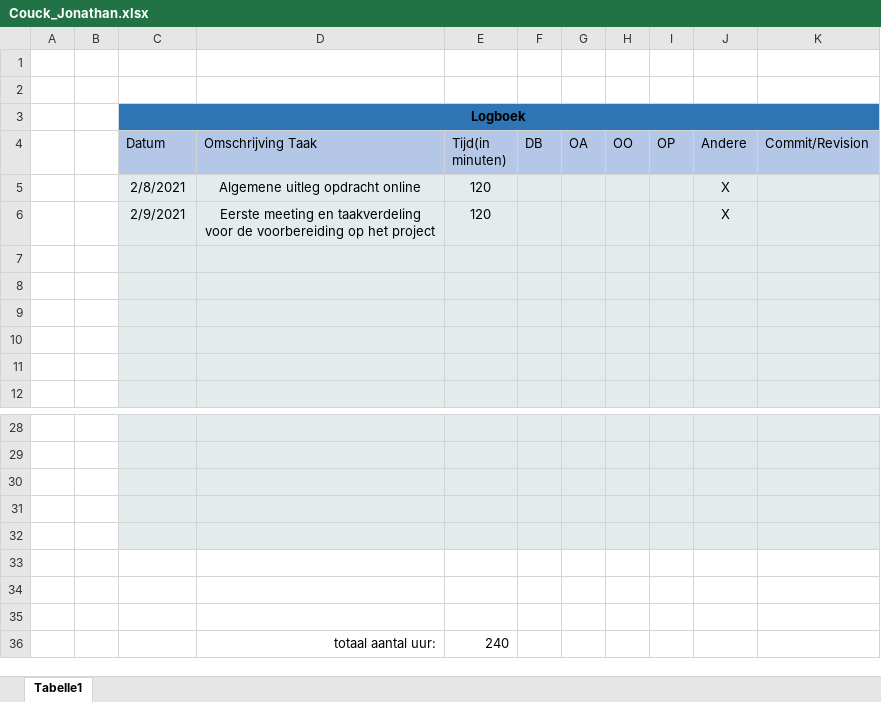
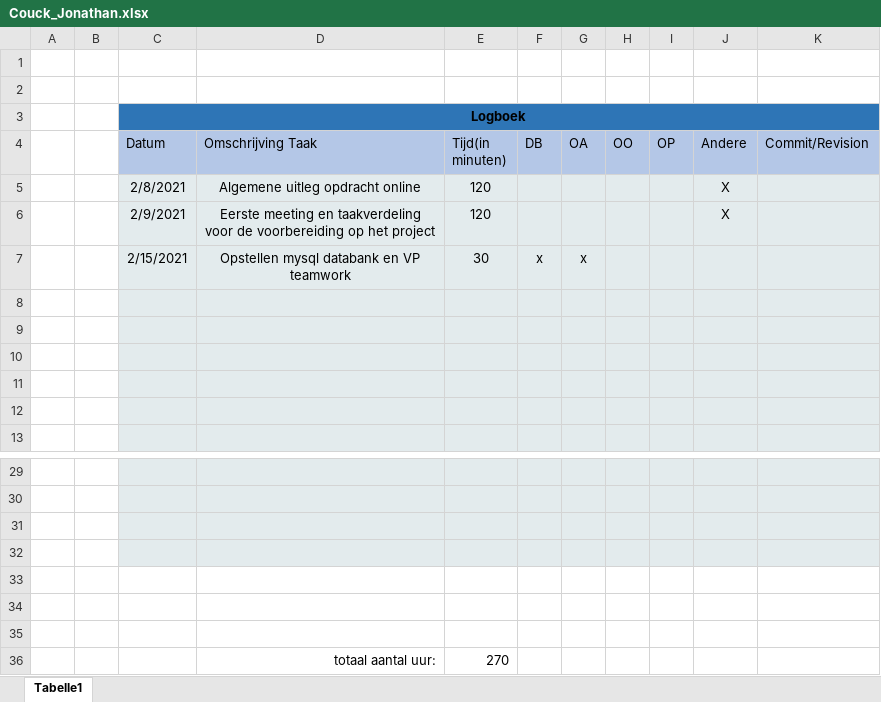
Before and after one commit to JonathanCouck/Rummikub, an Excel workbook: Logboeken/Couck_Jonathan.xlsx, sheet Tabelle1, drawn as a sheet; only a part is shown, gaps mark what is left out; values as stored, in another font and other column widths than the file's, no borders; removed rows and columns are numbered as before the commit, all else as after; the diff names each change by its address in the sheet, - before the commit and + after, or states it on an @@ line.

Commit message:
logboek Jonathan

```diff
--- a/Logboeken/Couck_Jonathan.xlsx (sheet Tabelle1)
+++ b/Logboeken/Couck_Jonathan.xlsx (sheet Tabelle1)
+row 7:  |  | 2/15/2021 | Opstellen mysql databank en VP teamwork | 30 | x | x
-C33:K33 fill: #E3EBED
+C33:K33 fill: none
-row 36: (empty)
+row 36:  |  |  | totaal aantal uur: | 270
-row 36:  |  |  | totaal aantal uur: | 240
```
